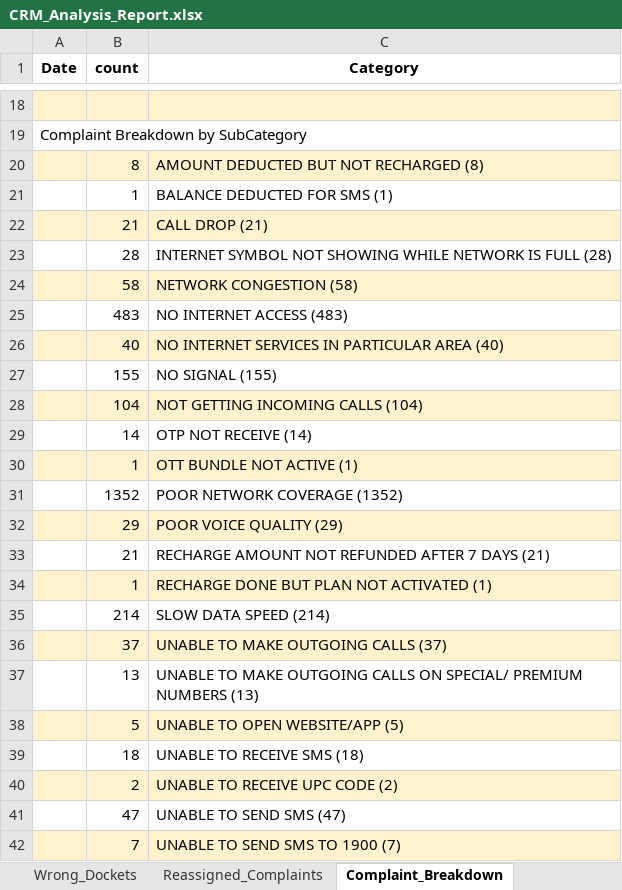
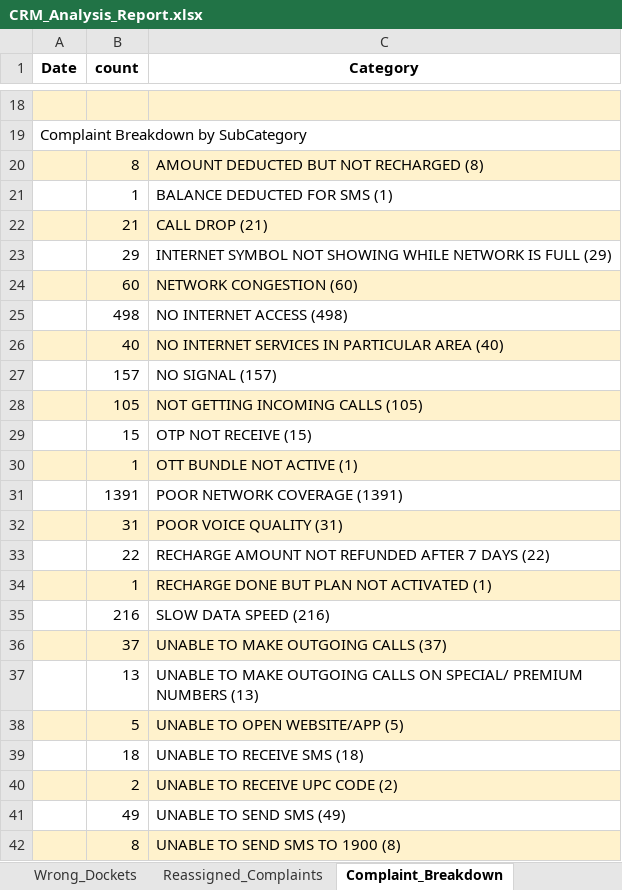
Before and after one commit to jijoshaji1993-hub/crm-dashboard, an Excel workbook: CRM_Analysis_Report.xlsx, sheet Complaint_Breakdown, drawn as a sheet; only a part is shown, gaps mark what is left out; values as stored, in another font and other column widths than the file's, no borders; removed rows and columns are numbered as before the commit, all else as after; the diff covers the shown part only; the diff names each change by its address in the sheet, - before the commit and + after, or states it on an @@ line.

```diff
--- a/CRM_Analysis_Report.xlsx (sheet Complaint_Breakdown)
+++ b/CRM_Analysis_Report.xlsx (sheet Complaint_Breakdown)
-row 23:  | 28 | INTERNET SYMBOL NOT SHOWING WHILE NETWORK IS FULL (28)
-row 24:  | 58 | NETWORK CONGESTION (58)
-row 25:  | 483 | NO INTERNET ACCESS (483)
+row 23:  | 29 | INTERNET SYMBOL NOT SHOWING WHILE NETWORK IS FULL (29)
+row 24:  | 60 | NETWORK CONGESTION (60)
+row 25:  | 498 | NO INTERNET ACCESS (498)
-row 27:  | 155 | NO SIGNAL (155)
-row 28:  | 104 | NOT GETTING INCOMING CALLS (104)
-row 29:  | 14 | OTP NOT RECEIVE (14)
+row 27:  | 157 | NO SIGNAL (157)
+row 28:  | 105 | NOT GETTING INCOMING CALLS (105)
+row 29:  | 15 | OTP NOT RECEIVE (15)
-row 31:  | 1352 | POOR NETWORK COVERAGE (1352)
-row 32:  | 29 | POOR VOICE QUALITY (29)
-row 33:  | 21 | RECHARGE AMOUNT NOT REFUNDED AFTER 7 DAYS (21)
+row 31:  | 1391 | POOR NETWORK COVERAGE (1391)
+row 32:  | 31 | POOR VOICE QUALITY (31)
+row 33:  | 22 | RECHARGE AMOUNT NOT REFUNDED AFTER 7 DAYS (22)
-row 35:  | 214 | SLOW DATA SPEED (214)
+row 35:  | 216 | SLOW DATA SPEED (216)
-row 41:  | 47 | UNABLE TO SEND SMS (47)
-row 42:  | 7 | UNABLE TO SEND SMS TO 1900 (7)
+row 41:  | 49 | UNABLE TO SEND SMS (49)
+row 42:  | 8 | UNABLE TO SEND SMS TO 1900 (8)
```
Also changed, not shown: 7 added rows and 7 removed rows elsewhere in this sheet, sheet Reassigned_Complaints, sheet Invalid_Recharge_Tagging, sheet Wrong_Dockets, sheet Repeat_Call_Report, sheet Daywise_Report, sheet Quality_Summary.
